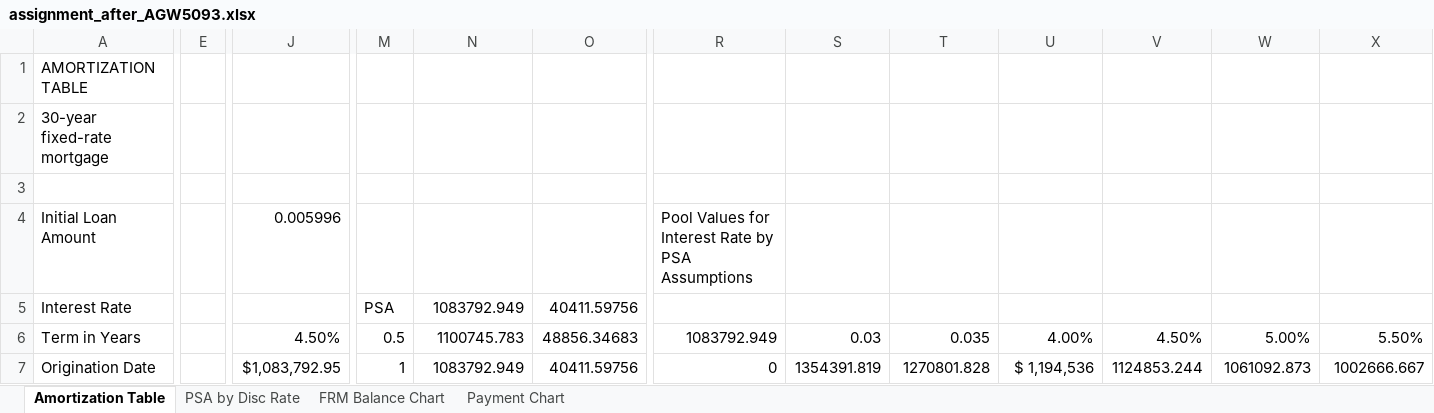
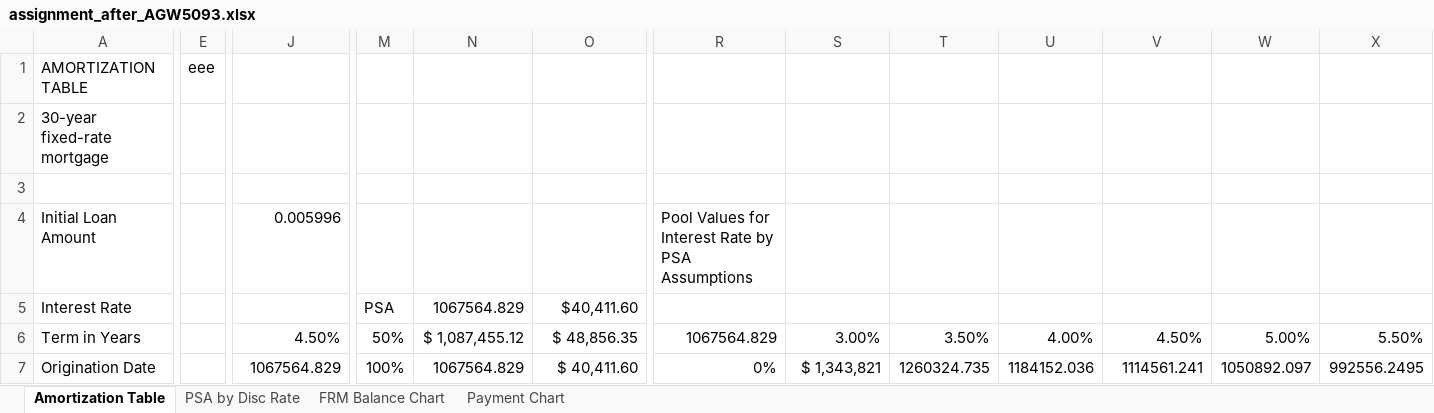
Before and after one commit to BambooL/Excel_Grader, an Excel workbook: after/assignment_after_AGW5093.xlsx, sheet Amortization Table, drawn as a sheet; only a part is shown, gaps mark what is left out; values as stored, in another font and other column widths than the file's, no cell formats; the diff covers the shown part only; the diff names each change by its address in the sheet, - before the commit and + after, or states it on an @@ line.

```diff
--- a/after/assignment_after_AGW5093.xlsx (sheet Amortization Table)
+++ b/after/assignment_after_AGW5093.xlsx (sheet Amortization Table)
-E1: (empty)
+E1: eee
-N5: 1083792.949
+N5: 1067564.829
-O5: 40411.59756
+O5: $40,411.60
-M6: 0.5
+M6: 50%
-N6: 1100745.783
+N6: $ 1,087,455.12
-O6: 48856.34683
+O6: $ 48,856.35
-R6: 1083792.949
+R6: 1067564.829
-S6: 0.03
+S6: 3.00%
-T6: 0.035
+T6: 3.50%
-J7: $1,083,792.95
+J7: 1067564.829
-M7: 1
+M7: 100%
-N7: 1083792.949
+N7: 1067564.829
-O7: 40411.59756
+O7: $ 40,411.60
-R7: 0
+R7: 0%
-S7: 1354391.819
+S7: $ 1,343,821
-T7: 1270801.828
+T7: 1260324.735
-U7: $ 1,194,536
+U7: 1184152.036
-V7: 1124853.244
+V7: 1114561.241
-W7: 1061092.873
+W7: 1050892.097
-X7: 1002666.667
+X7: 992556.2495
```
Also changed, not shown: 331 edited cells elsewhere in this sheet, cell formats, charts or pictures, assign_sample.xlsx, sample_answer.xlsx, 35 other files.
